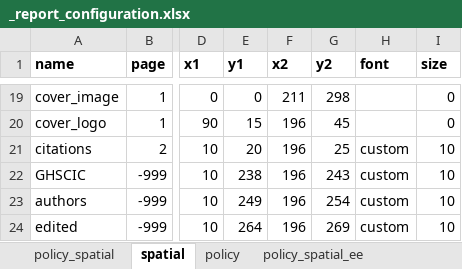
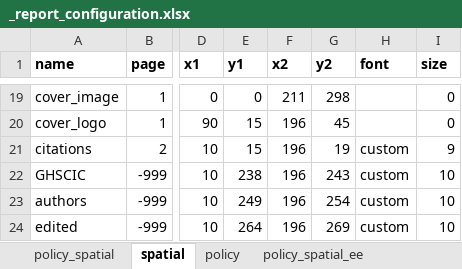
Before and after one commit to healthysustainablecities/global-indicators, an Excel workbook: process/configuration/templates/_report_configuration.xlsx, sheet spatial, drawn as a sheet; only a part is shown, gaps mark what is left out; values as stored, in another font and other column widths than the file's, no borders; the diff names each change by its address in the sheet, - before the commit and + after, or states it on an @@ line.

```diff
--- a/process/configuration/templates/_report_configuration.xlsx (sheet spatial)
+++ b/process/configuration/templates/_report_configuration.xlsx (sheet spatial)
-E21 (y1): 20
+E21 (y1): 15
-G21 (y2): 25
+G21 (y2): 19
-I21 (size): 10
+I21 (size): 9
```
Also changed, not shown: sheet spatial_ee, sheet policy, sheet policy_spatial, sheet policy_spatial_ee, 1 other file.
